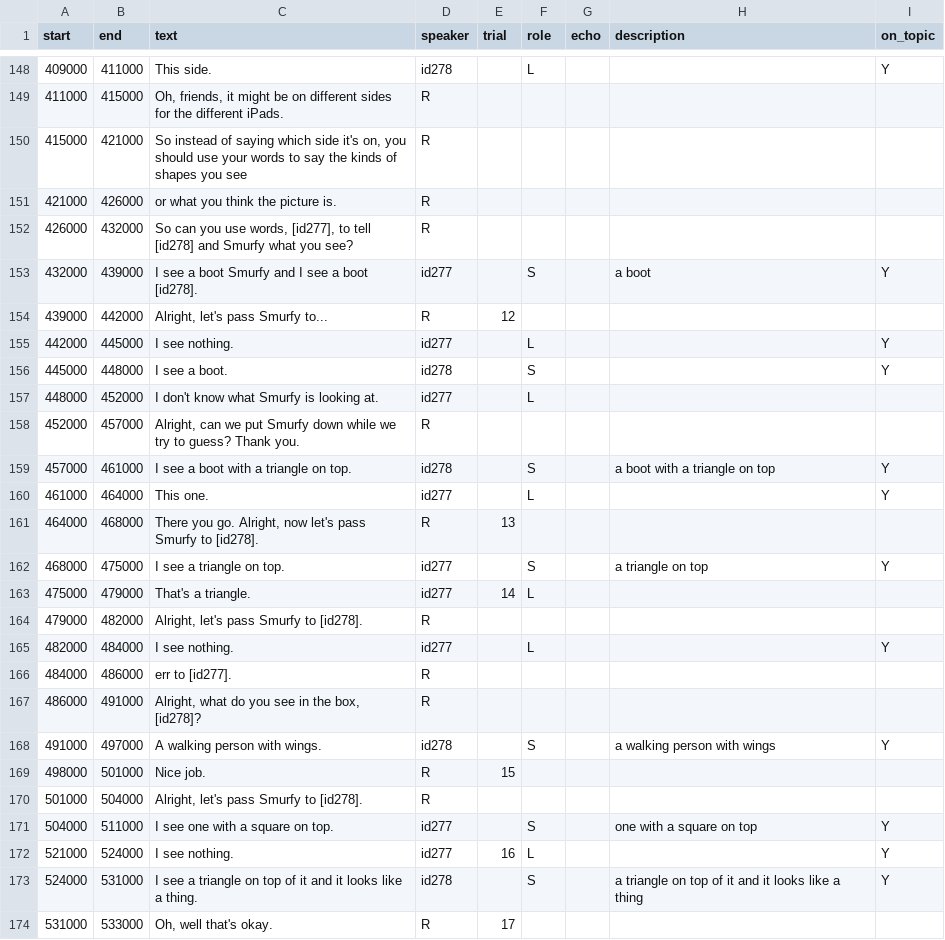
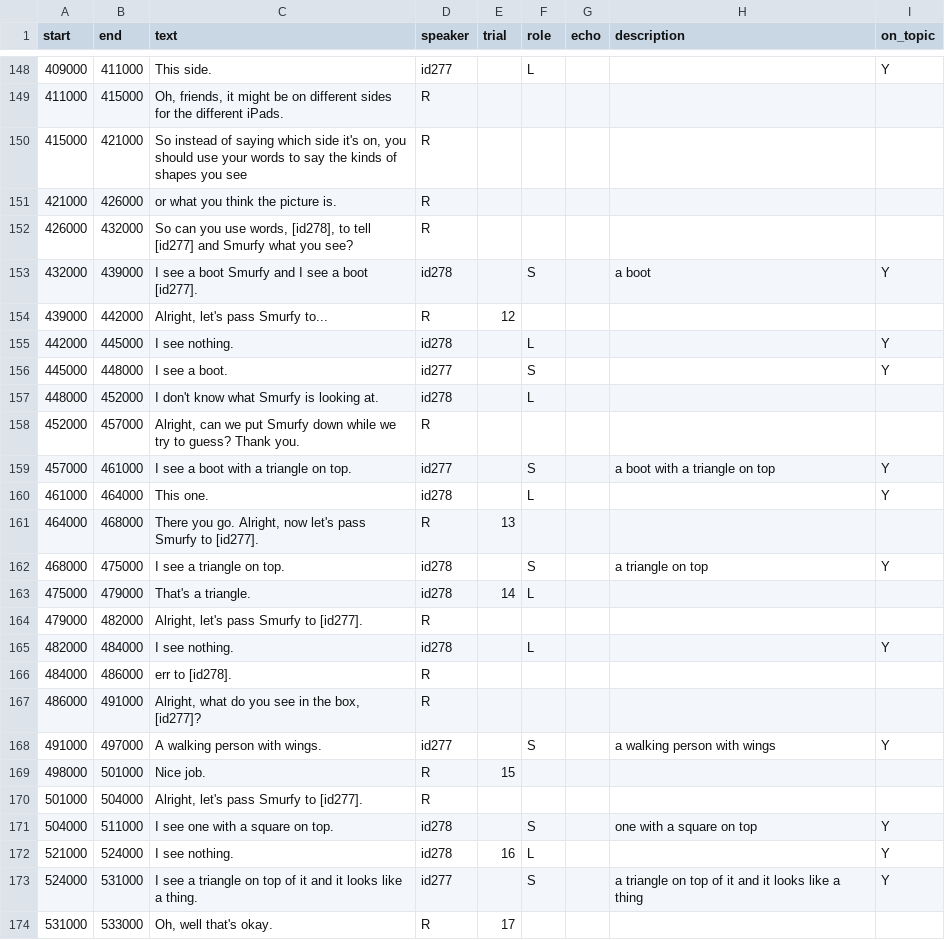
Before and after one commit to vboyce/kid-tangrams, a TSV file: data/expt_3/raw_transcripts/game98.tsv, drawn as a sheet; only a part is shown, gaps mark what is left out; the diff covers the shown part only.

```diff
--- a/data/expt_3/raw_transcripts/game98.tsv
+++ b/data/expt_3/raw_transcripts/game98.tsv
@@ -148,2 +148,2 @@ start	end	text	speaker	trial	role	echo	description	on_topic
-409000	411000	This side.	id278		L			Y
+409000	411000	This side.	id277		L			Y
 411000	415000	Oh, friends, it might be on different sides for the different iPads.	R					
@@ -151,24 +151,24 @@ start	end	text	speaker	trial	role	echo	description	on_topic
 421000	426000	or what you think the picture is.	R					
-426000	432000	So can you use words, [id277], to tell [id278] and Smurfy what you see?	R					
-432000	439000	I see a boot Smurfy and I see a boot [id278].	id277		S		a boot	Y
+426000	432000	So can you use words, [id278], to tell [id277] and Smurfy what you see?	R					
+432000	439000	I see a boot Smurfy and I see a boot [id277].	id278		S		a boot	Y
 439000	442000	Alright, let's pass Smurfy to...	R	12				
-442000	445000	I see nothing.	id277		L			Y
-445000	448000	I see a boot.	id278		S			Y
-448000	452000	I don't know what Smurfy is looking at.	id277		L			
+442000	445000	I see nothing.	id278		L			Y
+445000	448000	I see a boot.	id277		S			Y
+448000	452000	I don't know what Smurfy is looking at.	id278		L			
 452000	457000	Alright, can we put Smurfy down while we try to guess? Thank you.	R					
-457000	461000	I see a boot with a triangle on top.	id278		S		a boot with a triangle on top	Y
-461000	464000	This one.	id277		L			Y
-464000	468000	There you go. Alright, now let's pass Smurfy to [id278].	R	13				
-468000	475000	I see a triangle on top.	id277		S		a triangle on top	Y
-475000	479000	That's a triangle.	id277	14	L			
-479000	482000	Alright, let's pass Smurfy to [id278].	R					
-482000	484000	I see nothing.	id277		L			Y
-484000	486000	err to [id277].	R					
-486000	491000	Alright, what do you see in the box, [id278]?	R					
-491000	497000	A walking person with wings.	id278		S		a walking person with wings	Y
+457000	461000	I see a boot with a triangle on top.	id277		S		a boot with a triangle on top	Y
+461000	464000	This one.	id278		L			Y
+464000	468000	There you go. Alright, now let's pass Smurfy to [id277].	R	13				
+468000	475000	I see a triangle on top.	id278		S		a triangle on top	Y
+475000	479000	That's a triangle.	id278	14	L			
+479000	482000	Alright, let's pass Smurfy to [id277].	R					
+482000	484000	I see nothing.	id278		L			Y
+484000	486000	err to [id278].	R					
+486000	491000	Alright, what do you see in the box, [id277]?	R					
+491000	497000	A walking person with wings.	id277		S		a walking person with wings	Y
 498000	501000	Nice job.	R	15				
-501000	504000	Alright, let's pass Smurfy to [id278].	R					
-504000	511000	I see one with a square on top.	id277		S		one with a square on top	Y
-521000	524000	I see nothing.	id277	16	L			Y
-524000	531000	I see a triangle on top of it and it looks like a thing.	id278		S		a triangle on top of it and it looks like a thing	Y
+501000	504000	Alright, let's pass Smurfy to [id277].	R					
+504000	511000	I see one with a square on top.	id278		S		one with a square on top	Y
+521000	524000	I see nothing.	id278	16	L			Y
+524000	531000	I see a triangle on top of it and it looks like a thing.	id277		S		a triangle on top of it and it looks like a thing	Y
 531000	533000	Oh, well that's okay.	R	17				
```
Also changed, not shown: 83 edited cells elsewhere in this file, data/expt_3/clean_demog.csv, data/expt_3/link_transcripts.csv, 55 other files.
